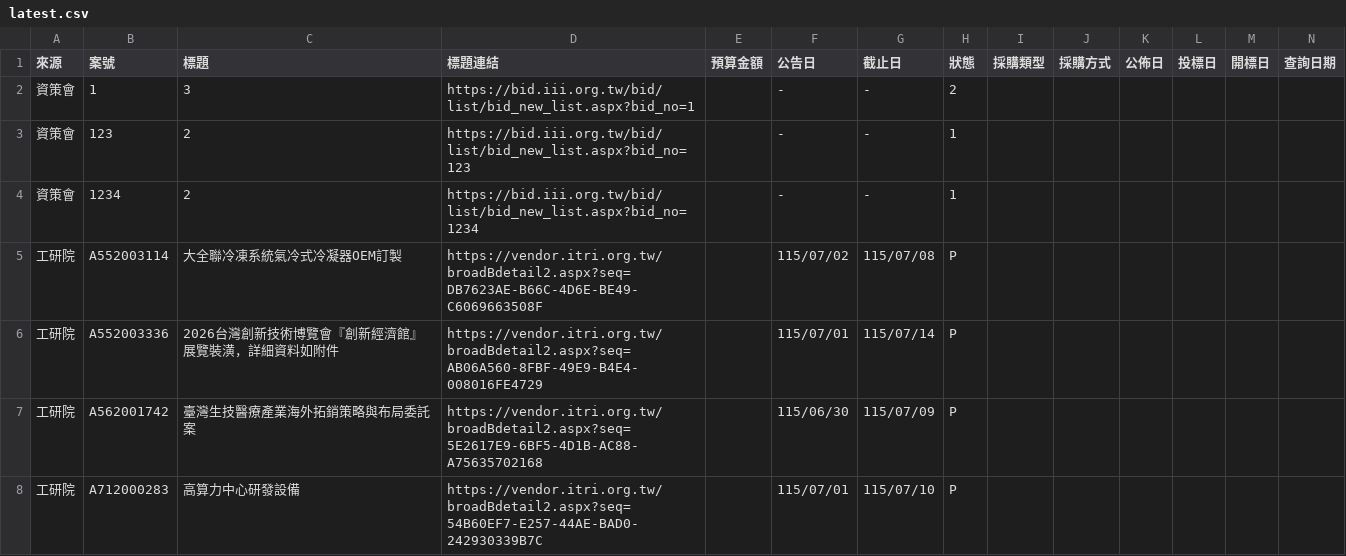
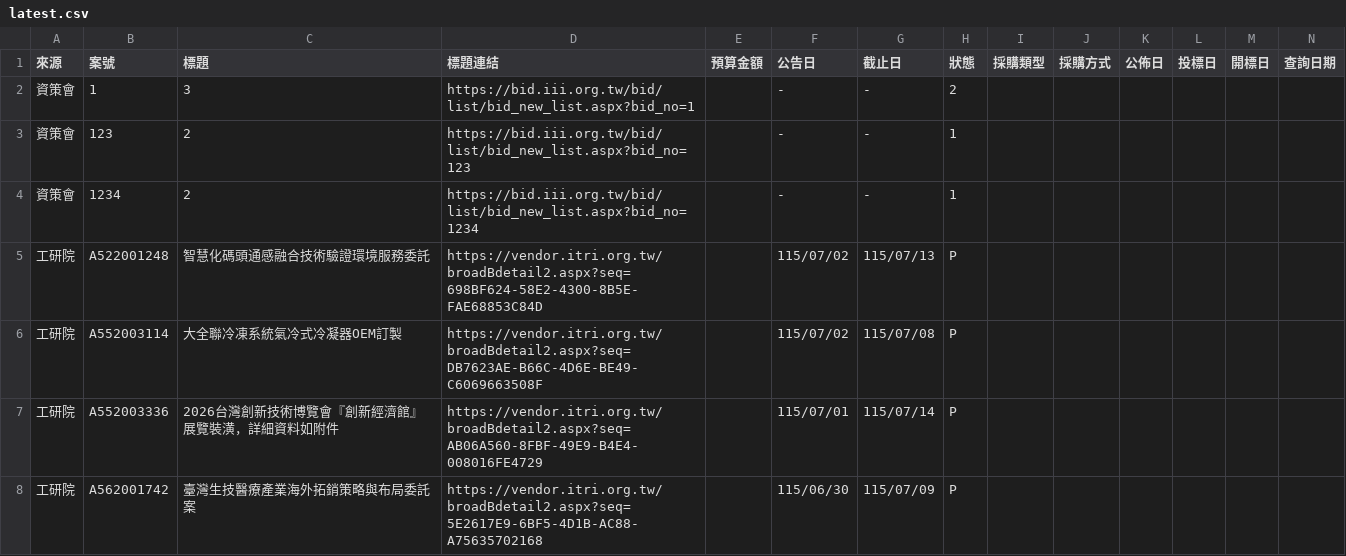
Before and after one commit to espresso3568/bitwin, a CSV file: data/latest.csv, drawn as a sheet; only a part is shown; the shorter side is filled out with more unchanged rows; rows hold the shown columns only; the diff names each change by its address in the sheet, - before the commit and + after, or states it on an @@ line.

```diff
--- a/data/latest.csv
+++ b/data/latest.csv
+row 5: 工研院 | A522001248 | 智慧化碼頭通感融合技術驗證環境服務委託 | https://vendor.itri.org.tw/broadBdetail2.aspx?seq=698BF624-58E2-4300-8B5E-FAE68853C84D |  | 115/07/02 | 115/07/13 | P
```
Also changed, not shown: data/三站標案_20260702.csv, 3 other files.
